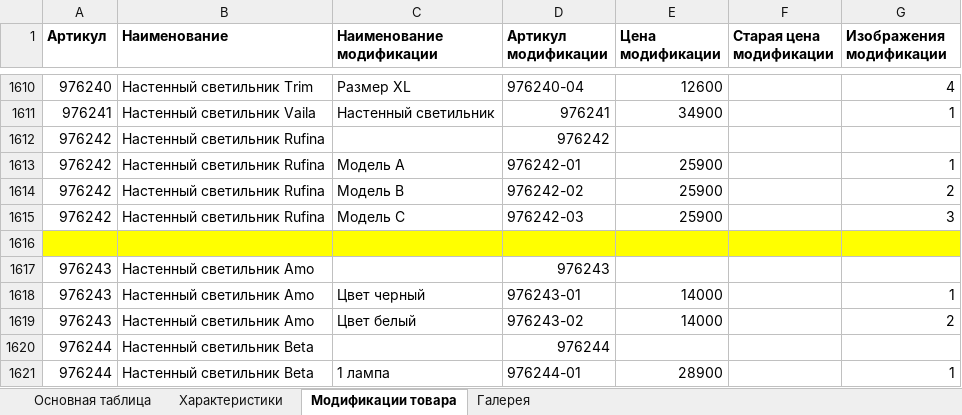
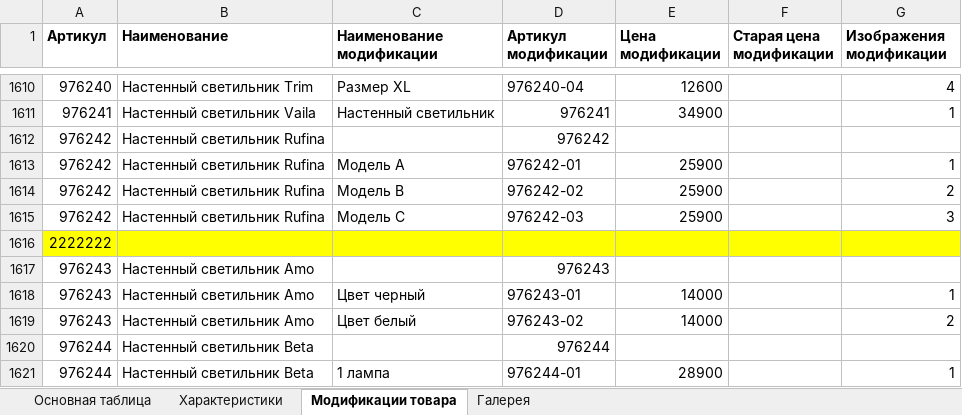
Before and after one commit to asmi046/lightsnab_new_wp, an Excel workbook: pars/inexcel/data_04_07_2021.xlsx, sheet Модификации товара, drawn as a sheet; only a part is shown, gaps mark what is left out; values as stored, in another font and other column widths than the file's, no borders; the diff names each change by its address in the sheet, - before the commit and + after, or states it on an @@ line.

```diff
--- a/pars/inexcel/data_04_07_2021.xlsx (sheet Модификации товара)
+++ b/pars/inexcel/data_04_07_2021.xlsx (sheet Модификации товара)
-A1616 (Артикул): (empty)
+A1616 (Артикул): 2222222
```
Also changed, not shown: sheet Характеристики, sheet Основная таблица, sheet Галерея, 4 other files.
